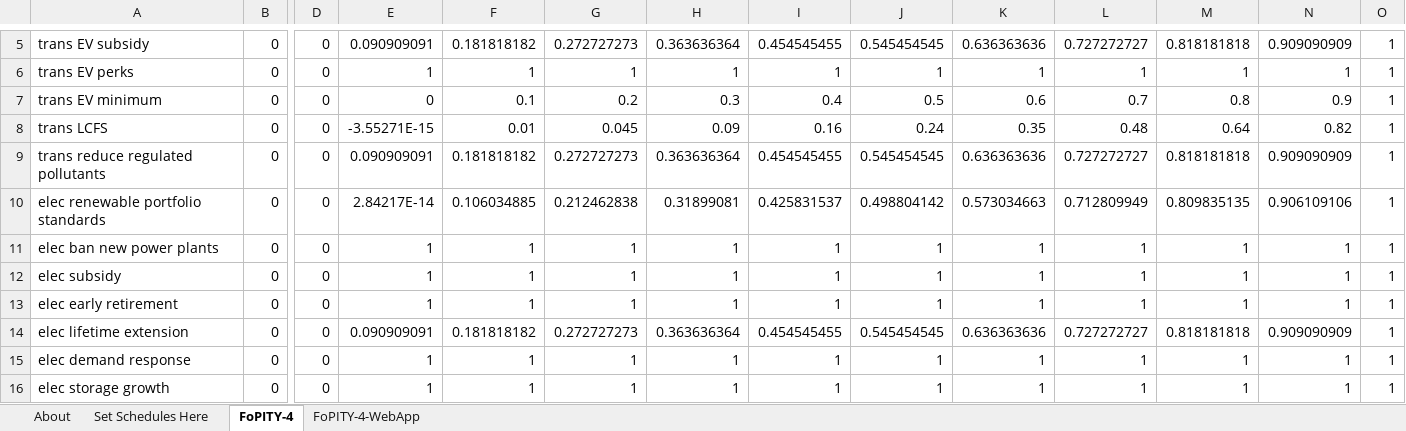
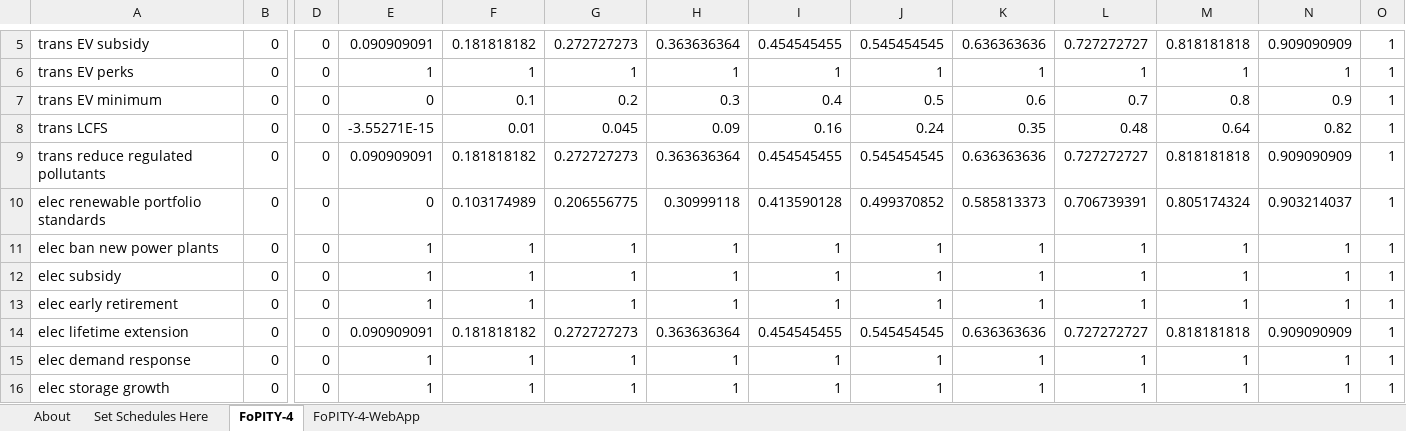
Before and after one commit to EnergyInnovation/eps-california, an Excel workbook: InputData/plcy-schd/FoPITY/Frac of Pol Impl This Yr - 4 - CA ZEV target.xlsx, sheet FoPITY-4, drawn as a sheet; only a part is shown, gaps mark what is left out; values as stored, in another font and other column widths than the file's, no borders; the diff names each change by its address in the sheet, - before the commit and + after, or states it on an @@ line.

```diff
--- a/InputData/plcy-schd/FoPITY/Frac of Pol Impl This Yr - 4 - CA ZEV target.xlsx (sheet FoPITY-4)
+++ b/InputData/plcy-schd/FoPITY/Frac of Pol Impl This Yr - 4 - CA ZEV target.xlsx (sheet FoPITY-4)
-E10: 2.84217E-14
+E10: 0
-F10: 0.106034885
+F10: 0.103174989
-G10: 0.212462838
+G10: 0.206556775
-H10: 0.31899081
+H10: 0.30999118
-I10: 0.425831537
+I10: 0.413590128
-J10: 0.498804142
+J10: 0.499370852
-K10: 0.573034663
+K10: 0.585813373
-L10: 0.712809949
+L10: 0.706739391
-M10: 0.809835135
+M10: 0.805174324
-N10: 0.906109106
+N10: 0.903214037
```
Also changed, not shown: sheet Set Schedules Here, sheet FoPITY-4-WebApp, 2 other files.
